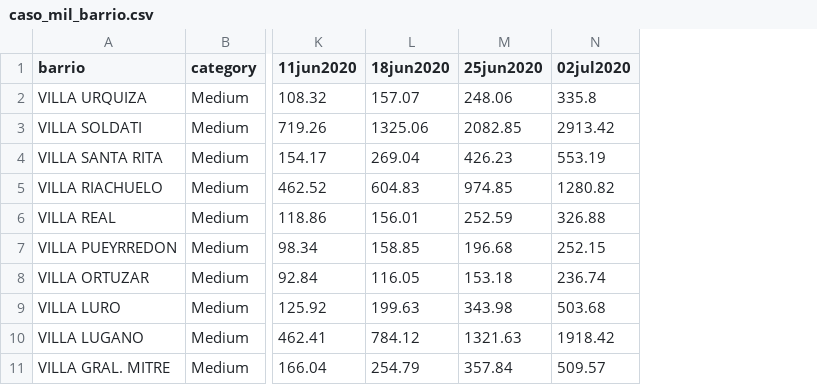
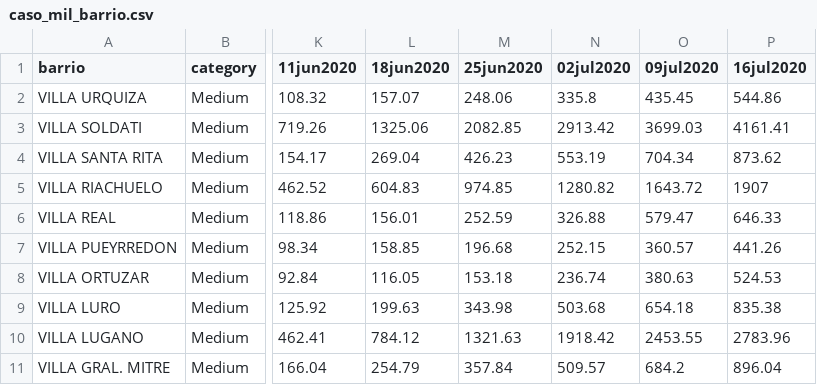
Before and after one commit to camilavalenciaro/COVID19-Flourish, a CSV file: data/argentina/caso_mil_barrio.csv, drawn as a sheet; only a part is shown, gaps mark what is left out; the diff names each change by its address in the sheet, - before the commit and + after, or states it on an @@ line.

```diff
--- a/data/argentina/caso_mil_barrio.csv
+++ b/data/argentina/caso_mil_barrio.csv
+column O (09jul2020), rows 2-11: 435.45 | 3699.03 | 704.34 | 1643.72 | 579.47 | 360.57 | 380.63 | 654.18 | 2453.55 | 684.2
+column P (16jul2020), rows 2-11: 544.86 | 4161.41 | 873.62 | 1907 | 646.33 | 441.26 | 524.53 | 835.38 | 2783.96 | 896.04
```
Also changed, not shown: data/argentina/barrio_pc_change.csv, data/argentina/barrio_pc_change_6c.csv, 6 other files.
